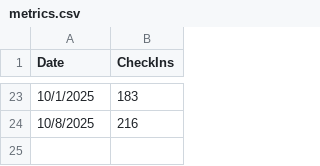
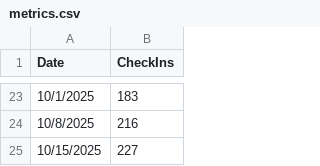
Before and after one commit to VikingNation/www-varACWednesday, a CSV file: docs/assets/metrics.csv, drawn as a sheet; only a part is shown, gaps mark what is left out.

```diff
--- a/docs/assets/metrics.csv
+++ b/docs/assets/metrics.csv
@@ -24 +24,2 @@
 10/8/2025,216
+10/15/2025,227
```
Also changed, not shown: docs/assets/metrics_new_users_by_week.csv, 3 other files.
